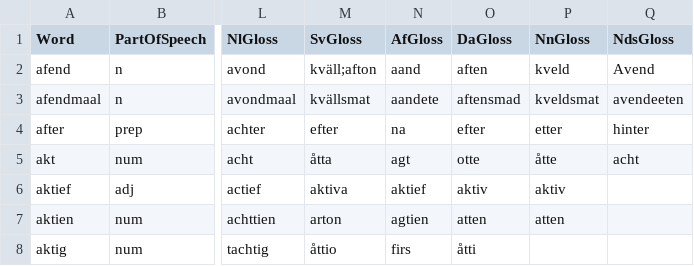
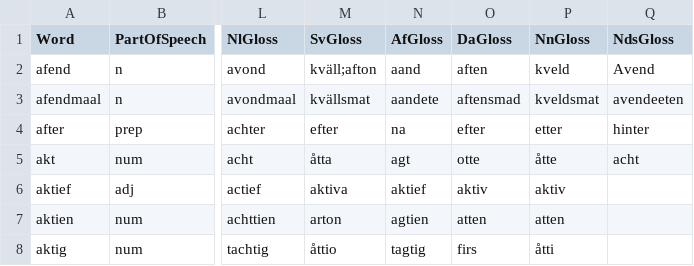
Before and after one commit to GiggyMantis/Deutskhelpspraak, a CSV file: resources/lexicon/lexicon.csv, drawn as a sheet; only a part is shown, gaps mark what is left out; the diff names each change by its address in the sheet, - before the commit and + after, or states it on an @@ line.

Commit message:
Update lexicon.csv

```diff
--- a/resources/lexicon/lexicon.csv
+++ b/resources/lexicon/lexicon.csv
-N8 (AfGloss): firs
+N8 (AfGloss): tagtig
-O8 (DaGloss): åtti
+O8 (DaGloss): firs
-P8 (NnGloss): (empty)
+P8 (NnGloss): åtti
```
